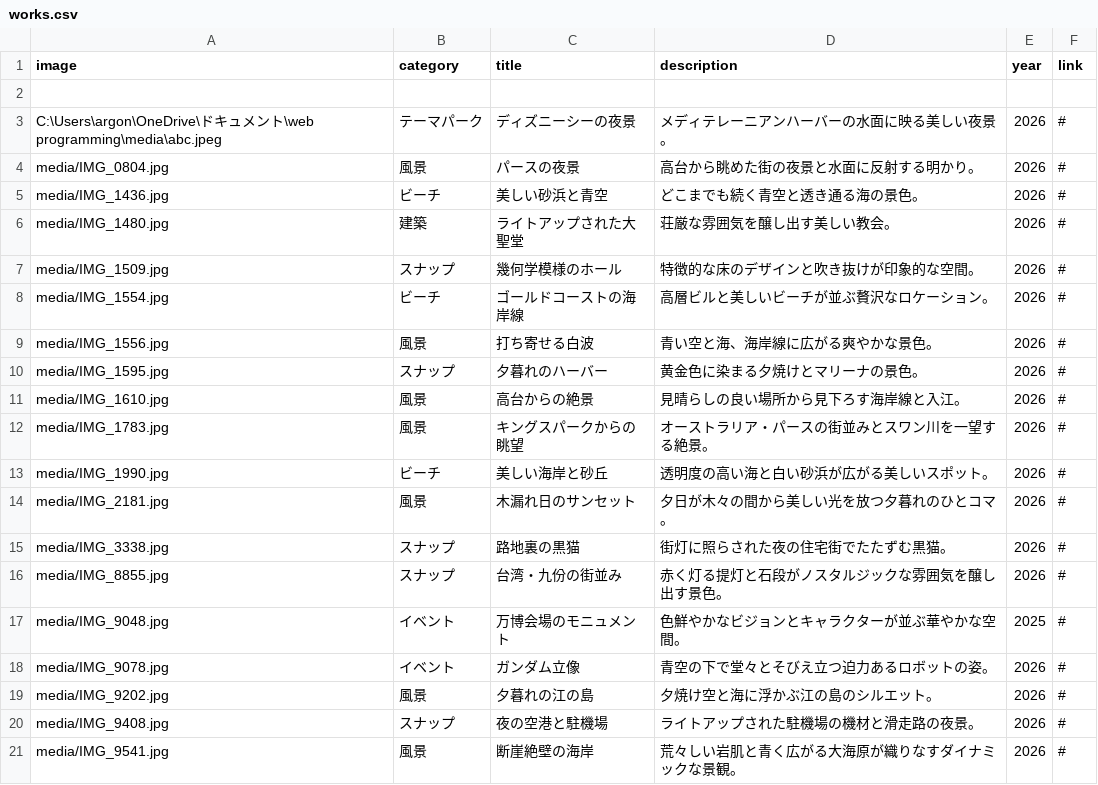
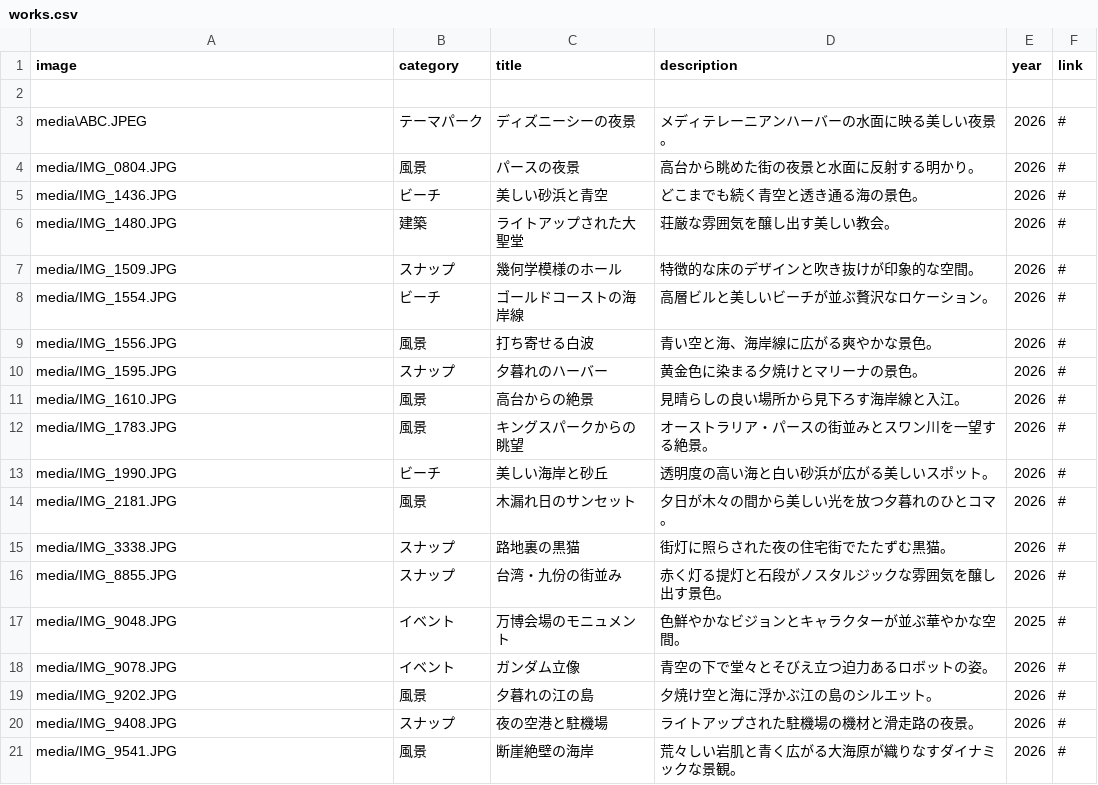
Before and after one commit to g2546004-collab/portfolio-site2, a CSV file: works.csv, drawn as a sheet.

Commit message:
Update works.csv

```diff
--- a/works.csv
+++ b/works.csv
@@ -2,20 +2,20 @@ image,category,title,description,year,link
 
-C:\Users\argon\OneDrive\ドキュメント\web programming\media\abc.jpeg,テーマパーク,ディズニーシーの夜景,メディテレーニアンハーバーの水面に映る美しい夜景。,2026,#
-media/IMG_0804.jpg,風景,パースの夜景,高台から眺めた街の夜景と水面に反射する明かり。,2026,#
-media/IMG_1436.jpg,ビーチ,美しい砂浜と青空,どこまでも続く青空と透き通る海の景色。,2026,#
-media/IMG_1480.jpg,建築,ライトアップされた大聖堂,荘厳な雰囲気を醸し出す美しい教会。,2026,#
-media/IMG_1509.jpg,スナップ,幾何学模様のホール,特徴的な床のデザインと吹き抜けが印象的な空間。,2026,#
-media/IMG_1554.jpg,ビーチ,ゴールドコーストの海岸線,高層ビルと美しいビーチが並ぶ贅沢なロケーション。,2026,#
-media/IMG_1556.jpg,風景,打ち寄せる白波,青い空と海、海岸線に広がる爽やかな景色。,2026,#
-media/IMG_1595.jpg,スナップ,夕暮れのハーバー,黄金色に染まる夕焼けとマリーナの景色。,2026,#
-media/IMG_1610.jpg,風景,高台からの絶景,見晴らしの良い場所から見下ろす海岸線と入江。,2026,#
-media/IMG_1783.jpg,風景,キングスパークからの眺望,オーストラリア・パースの街並みとスワン川を一望する絶景。,2026,#
-media/IMG_1990.jpg,ビーチ,美しい海岸と砂丘,透明度の高い海と白い砂浜が広がる美しいスポット。,2026,#
-media/IMG_2181.jpg,風景,木漏れ日のサンセット,夕日が木々の間から美しい光を放つ夕暮れのひとコマ。,2026,#
-media/IMG_3338.jpg,スナップ,路地裏の黒猫,街灯に照らされた夜の住宅街でたたずむ黒猫。,2026,#
-media/IMG_8855.jpg,スナップ,台湾・九份の街並み,赤く灯る提灯と石段がノスタルジックな雰囲気を醸し出す景色。,2026,#
-media/IMG_9048.jpg,イベント,万博会場のモニュメント,色鮮やかなビジョンとキャラクターが並ぶ華やかな空間。,2025,#
-media/IMG_9078.jpg,イベント,ガンダム立像,青空の下で堂々とそびえ立つ迫力あるロボットの姿。,2026,#
-media/IMG_9202.jpg,風景,夕暮れの江の島,夕焼け空と海に浮かぶ江の島のシルエット。,2026,#
-media/IMG_9408.jpg,スナップ,夜の空港と駐機場,ライトアップされた駐機場の機材と滑走路の夜景。,2026,#
-media/IMG_9541.jpg,風景,断崖絶壁の海岸,荒々しい岩肌と青く広がる大海原が織りなすダイナミックな景観。,2026,#
+media\ABC.JPEG,テーマパーク,ディズニーシーの夜景,メディテレーニアンハーバーの水面に映る美しい夜景。,2026,#
+media/IMG_0804.JPG,風景,パースの夜景,高台から眺めた街の夜景と水面に反射する明かり。,2026,#
+media/IMG_1436.JPG,ビーチ,美しい砂浜と青空,どこまでも続く青空と透き通る海の景色。,2026,#
+media/IMG_1480.JPG,建築,ライトアップされた大聖堂,荘厳な雰囲気を醸し出す美しい教会。,2026,#
+media/IMG_1509.JPG,スナップ,幾何学模様のホール,特徴的な床のデザインと吹き抜けが印象的な空間。,2026,#
+media/IMG_1554.JPG,ビーチ,ゴールドコーストの海岸線,高層ビルと美しいビーチが並ぶ贅沢なロケーション。,2026,#
+media/IMG_1556.JPG,風景,打ち寄せる白波,青い空と海、海岸線に広がる爽やかな景色。,2026,#
+media/IMG_1595.JPG,スナップ,夕暮れのハーバー,黄金色に染まる夕焼けとマリーナの景色。,2026,#
+media/IMG_1610.JPG,風景,高台からの絶景,見晴らしの良い場所から見下ろす海岸線と入江。,2026,#
+media/IMG_1783.JPG,風景,キングスパークからの眺望,オーストラリア・パースの街並みとスワン川を一望する絶景。,2026,#
+media/IMG_1990.JPG,ビーチ,美しい海岸と砂丘,透明度の高い海と白い砂浜が広がる美しいスポット。,2026,#
+media/IMG_2181.JPG,風景,木漏れ日のサンセット,夕日が木々の間から美しい光を放つ夕暮れのひとコマ。,2026,#
+media/IMG_3338.JPG,スナップ,路地裏の黒猫,街灯に照らされた夜の住宅街でたたずむ黒猫。,2026,#
+media/IMG_8855.JPG,スナップ,台湾・九份の街並み,赤く灯る提灯と石段がノスタルジックな雰囲気を醸し出す景色。,2026,#
+media/IMG_9048.JPG,イベント,万博会場のモニュメント,色鮮やかなビジョンとキャラクターが並ぶ華やかな空間。,2025,#
+media/IMG_9078.JPG,イベント,ガンダム立像,青空の下で堂々とそびえ立つ迫力あるロボットの姿。,2026,#
+media/IMG_9202.JPG,風景,夕暮れの江の島,夕焼け空と海に浮かぶ江の島のシルエット。,2026,#
+media/IMG_9408.JPG,スナップ,夜の空港と駐機場,ライトアップされた駐機場の機材と滑走路の夜景。,2026,#
+media/IMG_9541.JPG,風景,断崖絶壁の海岸,荒々しい岩肌と青く広がる大海原が織りなすダイナミックな景観。,2026,#
```
